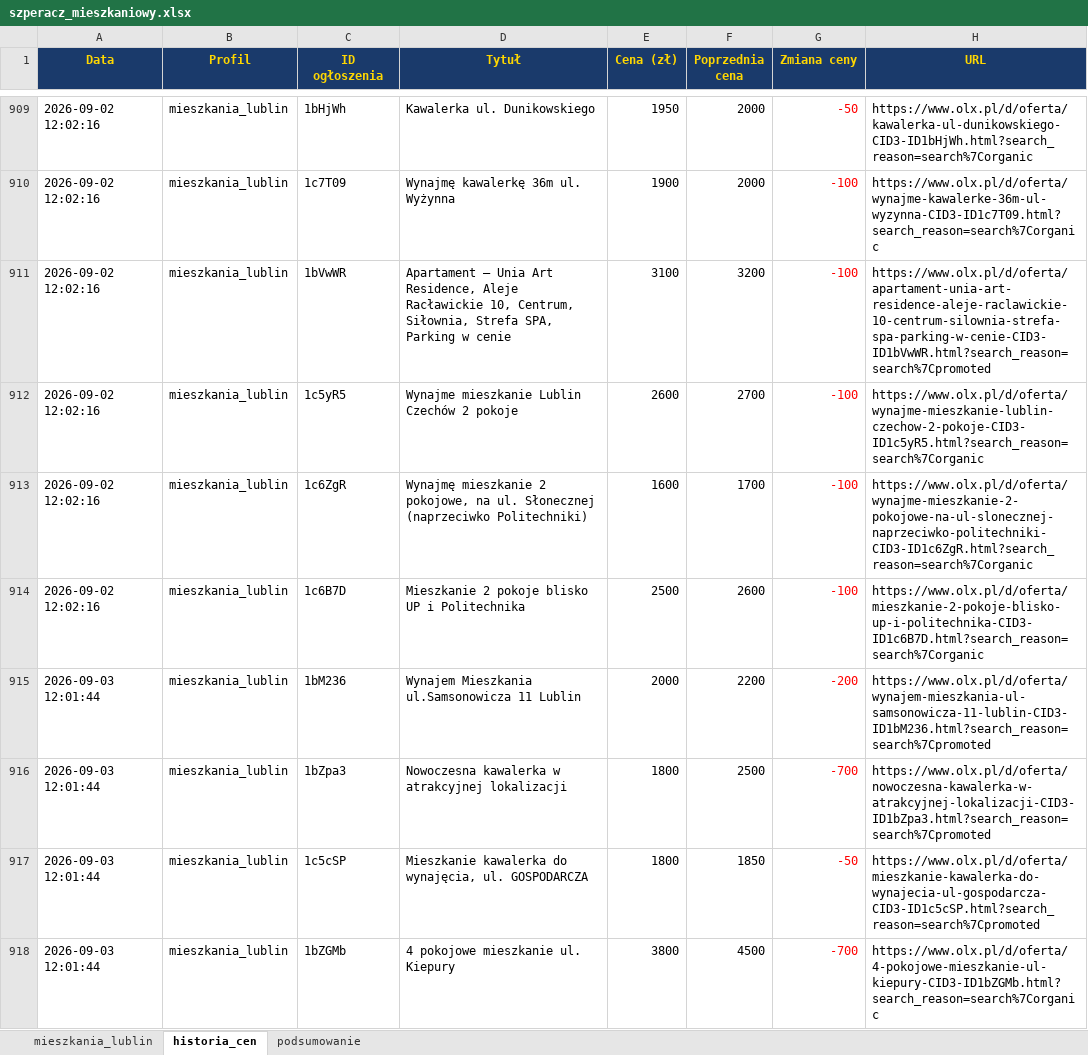
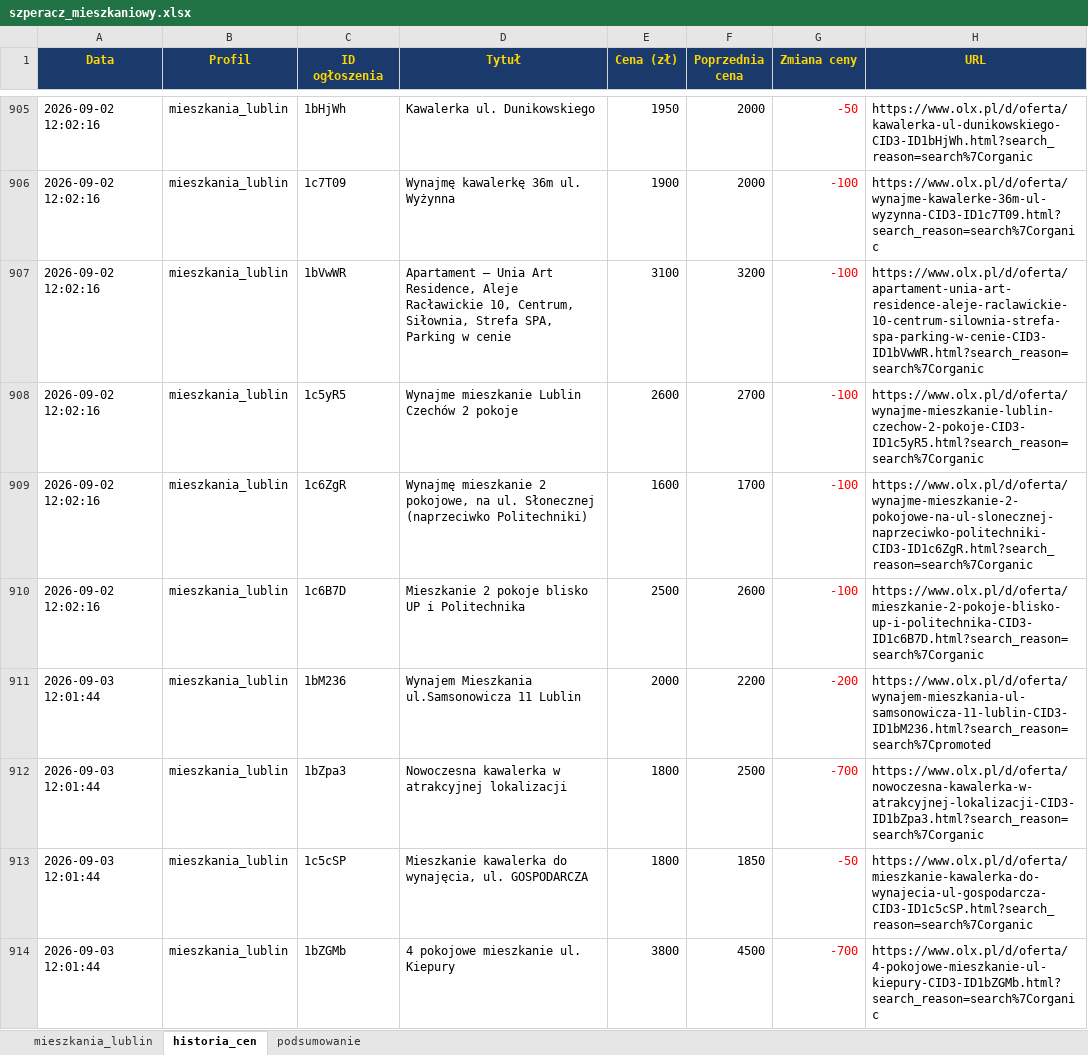
Before and after one commit to Bonaventura-EW/SZPERACZ-MIESZKANIOWY, an Excel workbook: data/szperacz_mieszkaniowy.xlsx, sheet historia_cen, drawn as a sheet; only a part is shown, gaps mark what is left out; values as stored, in another font and other column widths than the file's, no borders; addresses are those after the commit; the diff covers the shown part only; the diff names each change by its address in the sheet, - before the commit and + after, or states it on an @@ line.

```diff
--- a/data/szperacz_mieszkaniowy.xlsx (sheet historia_cen)
+++ b/data/szperacz_mieszkaniowy.xlsx (sheet historia_cen)
-H907 (URL): https://www.olx.pl/d/oferta/apartament-unia-art-residence-aleje-raclawickie-10-centrum-silownia-strefa-spa-parking-w-cenie-CID3-ID1bVwWR.html?search_reason=search%7Cpromoted
+H907 (URL): https://www.olx.pl/d/oferta/apartament-unia-art-residence-aleje-raclawickie-10-centrum-silownia-strefa-spa-parking-w-cenie-CID3-ID1bVwWR.html?search_reason=search%7Corganic
-H912 (URL): https://www.olx.pl/d/oferta/nowoczesna-kawalerka-w-atrakcyjnej-lokalizacji-CID3-ID1bZpa3.html?search_reason=search%7Cpromoted
+H912 (URL): https://www.olx.pl/d/oferta/nowoczesna-kawalerka-w-atrakcyjnej-lokalizacji-CID3-ID1bZpa3.html?search_reason=search%7Corganic
-H913 (URL): https://www.olx.pl/d/oferta/mieszkanie-kawalerka-do-wynajecia-ul-gospodarcza-CID3-ID1c5cSP.html?search_reason=search%7Cpromoted
+H913 (URL): https://www.olx.pl/d/oferta/mieszkanie-kawalerka-do-wynajecia-ul-gospodarcza-CID3-ID1c5cSP.html?search_reason=search%7Corganic
```
Also changed, not shown: 17 added rows, 6 removed rows and 31 edited cells elsewhere in this sheet, sheet mieszkania_lublin, sheet podsumowanie, 4 other files.
